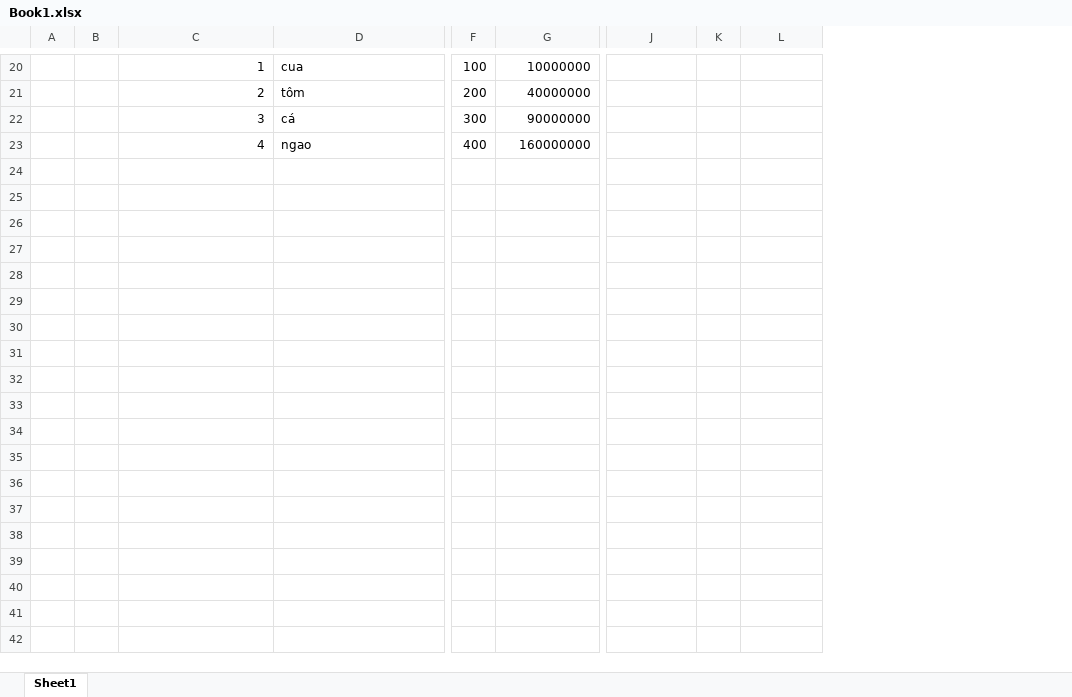
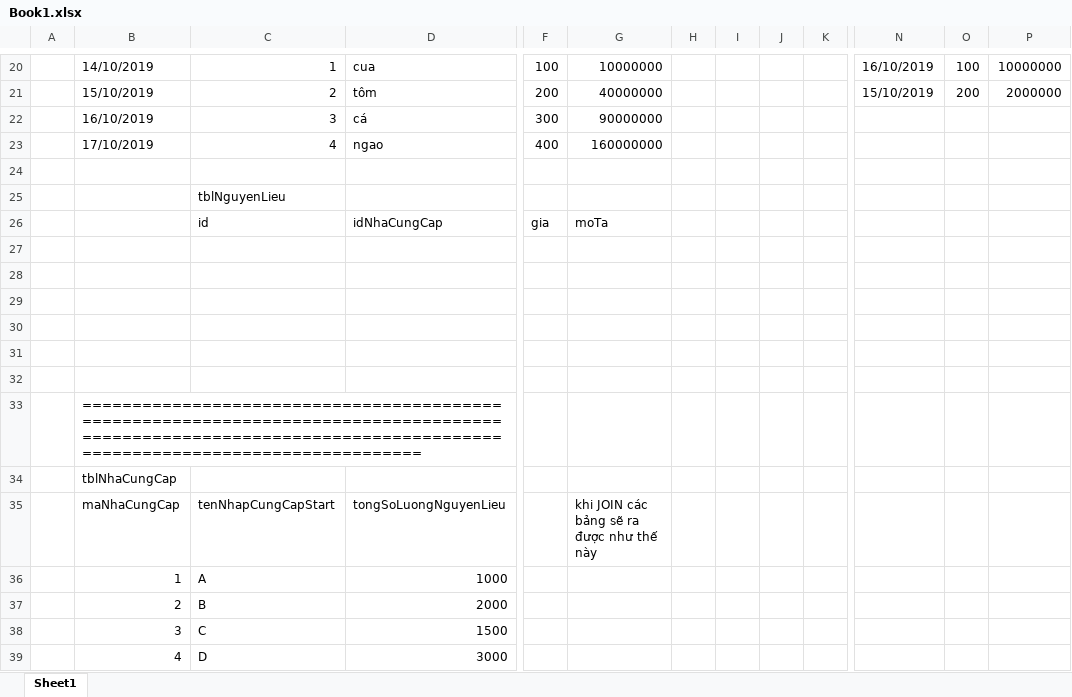
Before and after one commit to HuuUocNguyen/RestaurantManagementSystem, an Excel workbook: PhanTich&DamBaoChatLuongPhanMem/Book1.xlsx, sheet Sheet1, drawn as a sheet; only a part is shown, gaps mark what is left out; values as stored, in another font and other column widths than the file's, no borders; removed rows and columns are numbered as before the commit, all else as after; rows hold the shown columns only; the diff covers the shown part only; the diff names each change by its address in the sheet, - before the commit and + after, or states it on an @@ line.

Commit message:
add

```diff
--- a/PhanTich&DamBaoChatLuongPhanMem/Book1.xlsx (sheet Sheet1)
+++ b/PhanTich&DamBaoChatLuongPhanMem/Book1.xlsx (sheet Sheet1)
-column B, empty
+column B, rows 20-23: 14/10/2019 | 15/10/2019 | 16/10/2019 | 17/10/2019
+column H, empty
+column I, empty
+column J, empty
+column K, empty
-N20: (empty)
+N20: 16/10/2019
-O20: (empty)
+O20: 100
-P20: (empty)
+P20: 10000000
-N21: (empty)
+N21: 15/10/2019
-O21: (empty)
+O21: 200
-P21: (empty)
+P21: 2000000
+row 24: (empty)
+row 25:  |  | tblNguyenLieu
+row 26:  |  | id | idNhaCungCap | gia | moTa
+row 27: (empty)
+row 28: (empty)
+row 29: (empty)
+row 30: (empty)
+row 31: (empty)
+row 32: (empty)
+row 33:  | ================================================================================================================================================================
+row 34:  | tblNhaCungCap
+row 35:  | maNhaCungCap | tenNhapCungCapStart | tongSoLuongNguyenLieu |  | khi JOIN các bảng sẽ ra được như thế này
+row 36:  | 1 | A | 1000
+row 37:  | 2 | B | 2000
+row 38:  | 3 | C | 1500
+row 39:  | 4 | D | 3000
```
Also changed, not shown: 22 added rows, 6 removed rows and 16 edited cells elsewhere in this sheet.
